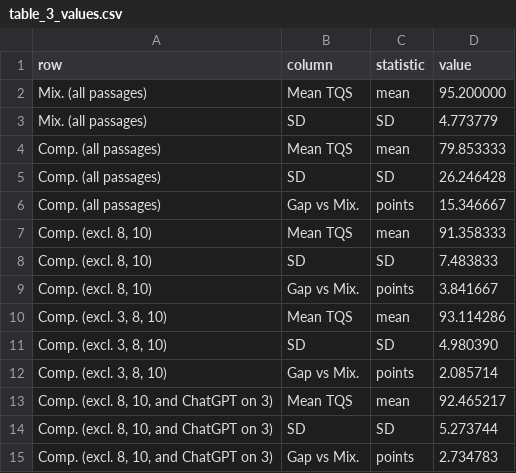
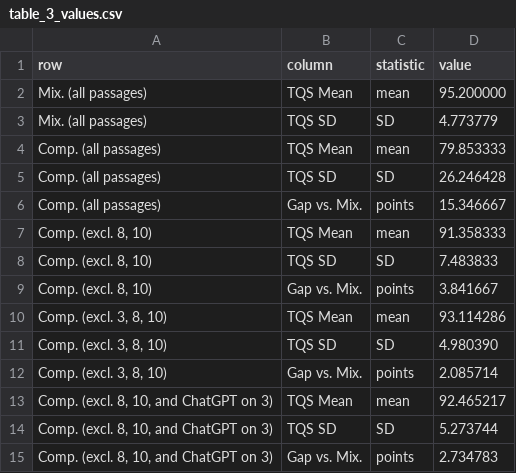
Before and after one commit to campattison/galen_project, a CSV file: analysis/outputs/table_3_values.csv, drawn as a sheet.

Commit message:
Relabel table columns and the Figure 1 axis; add error-type correlations without Comp. 8 and 10
Table 3 heads its columns "TQS Mean", "TQS SD" and "Gap vs. Mix." (also in
table_3_values.csv). Tables SM1, SM4, SM5 and SM7 head the passage column "Passage"
(was "#", "Chunk", "Ch."), and optional/render_figure1.py labels the axis "Passage",
prefers Arial-like fonts and saves at 300 dpi.

08 also correlates rarity with Terminology and with Accuracy errors over the eight
Comp. passages other than 8 and 10 (Pearson and Spearman, with p; statistics
err_*_x810), and rarity_vs_error_type.csv gives both sets of passages. No other
output changes. run_all.sh and verify.py PASS (91 files); pyflakes clean.

```diff
--- a/analysis/outputs/table_3_values.csv
+++ b/analysis/outputs/table_3_values.csv
@@ -1,15 +1,15 @@
 row,column,statistic,value
-Mix. (all passages),Mean TQS,mean,95.200000
-Mix. (all passages),SD,SD,4.773779
-Comp. (all passages),Mean TQS,mean,79.853333
-Comp. (all passages),SD,SD,26.246428
-Comp. (all passages),Gap vs Mix.,points,15.346667
-"Comp. (excl. 8, 10)",Mean TQS,mean,91.358333
-"Comp. (excl. 8, 10)",SD,SD,7.483833
-"Comp. (excl. 8, 10)",Gap vs Mix.,points,3.841667
-"Comp. (excl. 3, 8, 10)",Mean TQS,mean,93.114286
-"Comp. (excl. 3, 8, 10)",SD,SD,4.980390
-"Comp. (excl. 3, 8, 10)",Gap vs Mix.,points,2.085714
-"Comp. (excl. 8, 10, and ChatGPT on 3)",Mean TQS,mean,92.465217
-"Comp. (excl. 8, 10, and ChatGPT on 3)",SD,SD,5.273744
-"Comp. (excl. 8, 10, and ChatGPT on 3)",Gap vs Mix.,points,2.734783
+Mix. (all passages),TQS Mean,mean,95.200000
+Mix. (all passages),TQS SD,SD,4.773779
+Comp. (all passages),TQS Mean,mean,79.853333
+Comp. (all passages),TQS SD,SD,26.246428
+Comp. (all passages),Gap vs. Mix.,points,15.346667
+"Comp. (excl. 8, 10)",TQS Mean,mean,91.358333
+"Comp. (excl. 8, 10)",TQS SD,SD,7.483833
+"Comp. (excl. 8, 10)",Gap vs. Mix.,points,3.841667
+"Comp. (excl. 3, 8, 10)",TQS Mean,mean,93.114286
+"Comp. (excl. 3, 8, 10)",TQS SD,SD,4.980390
+"Comp. (excl. 3, 8, 10)",Gap vs. Mix.,points,2.085714
+"Comp. (excl. 8, 10, and ChatGPT on 3)",TQS Mean,mean,92.465217
+"Comp. (excl. 8, 10, and ChatGPT on 3)",TQS SD,SD,5.273744
+"Comp. (excl. 8, 10, and ChatGPT on 3)",Gap vs. Mix.,points,2.734783
```
Also changed, not shown: analysis/outputs/statistics_08_rarity_stats.csv, analysis/outputs/table_3.csv, 12 other files.
